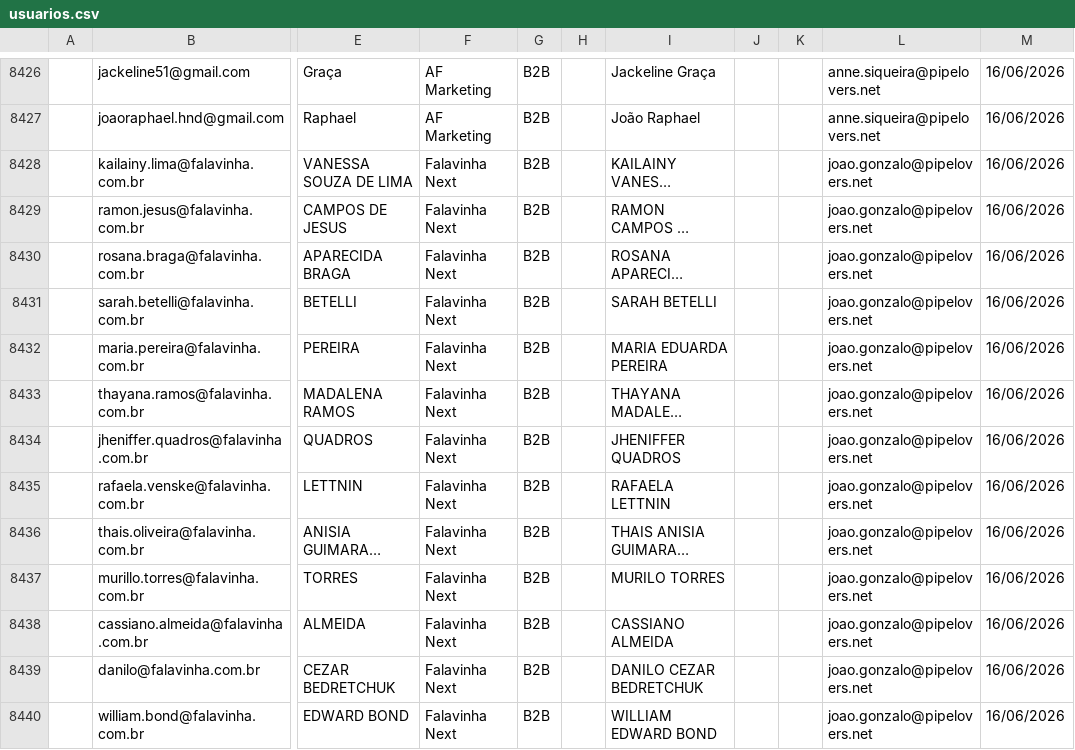
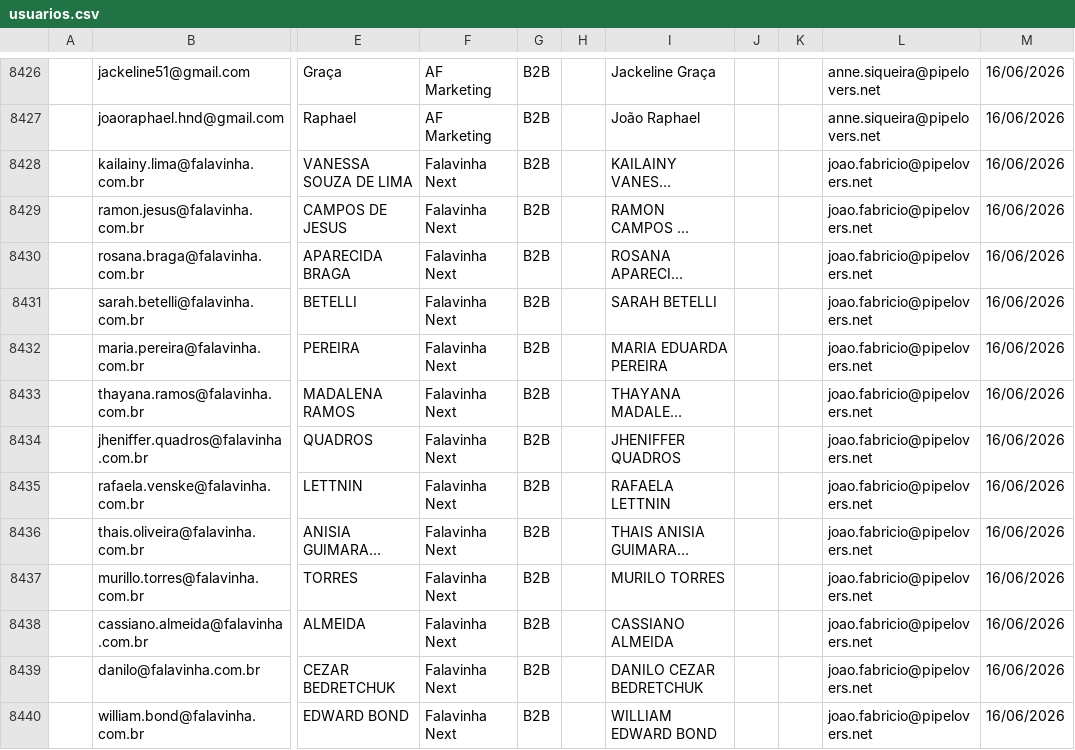
Before and after one commit to guiweissbock-cpu/pipelovers-engajamento, a CSV file: usuarios.csv, drawn as a sheet; only a part is shown, gaps mark what is left out; long unchanged cells end in …; the diff covers the shown part only; the diff names each change by its address in the sheet, - before the commit and + after, or states it on an @@ line.

```diff
--- a/usuarios.csv
+++ b/usuarios.csv
-L8428:L8440: joao.gonzalo@pipelovers.net
+L8428:L8440: joao.fabricio@pipelovers.net
```
Also changed, not shown: 10 added rows, 1 removed row and 17 edited cells elsewhere in this file, clientes.csv, 1 other file.
